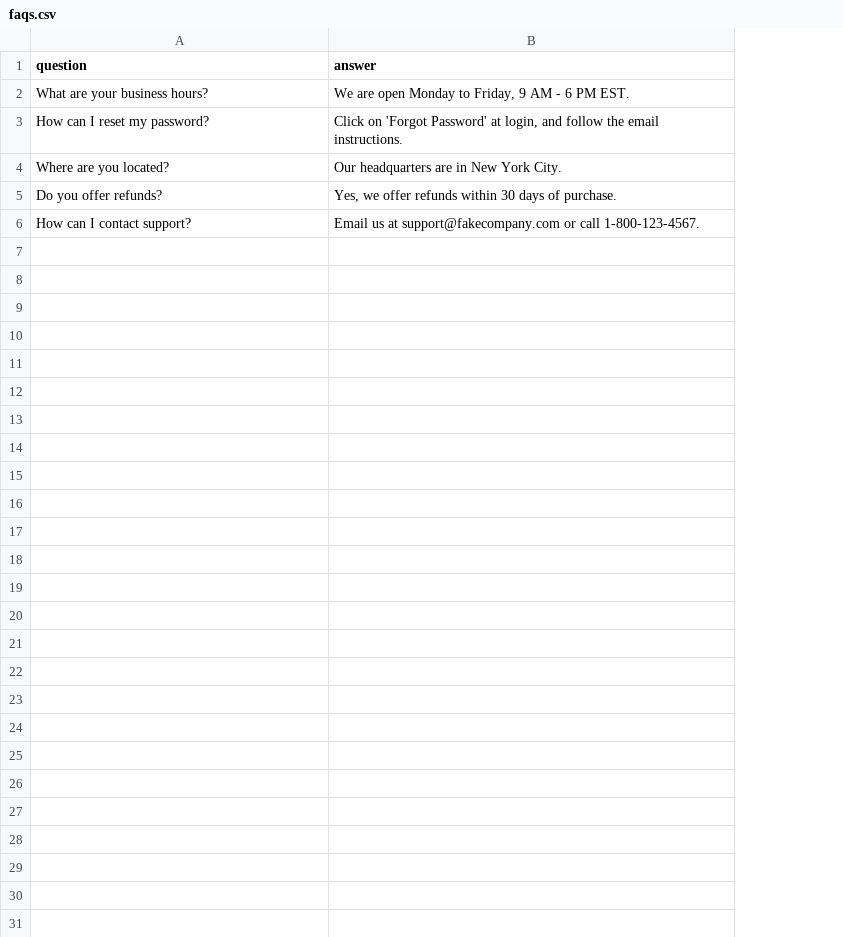
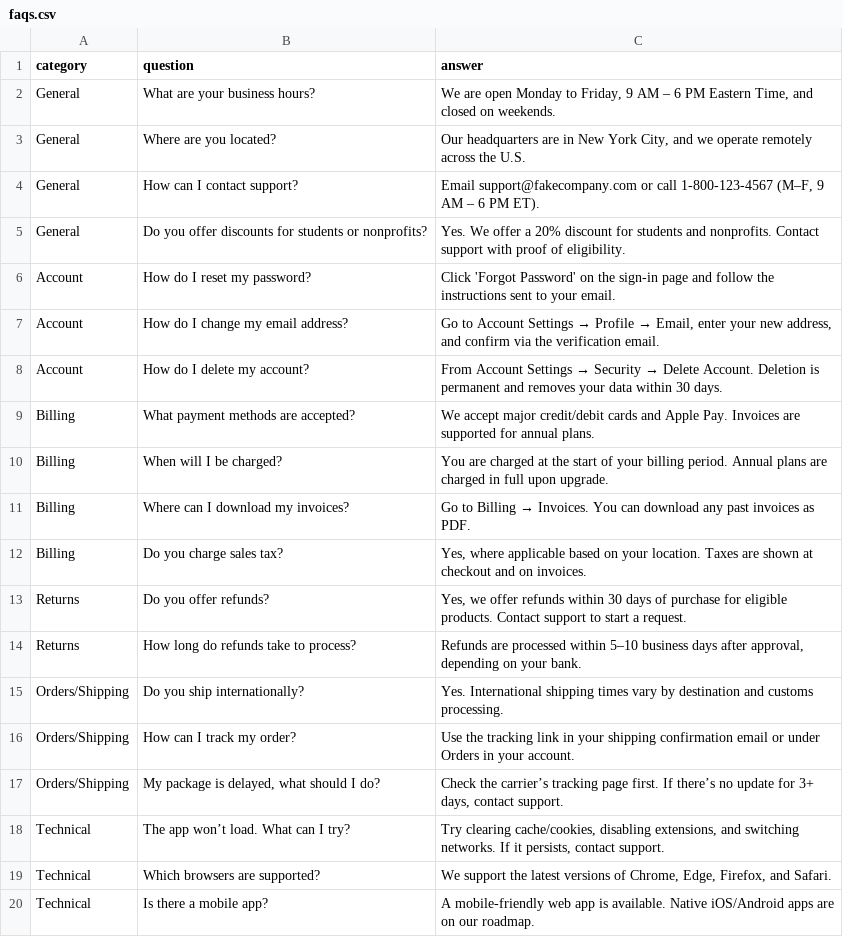
Before and after one commit to tredaman5/Customer-Support-Chatbot, a CSV file: data/faqs.csv, drawn as a sheet; only a part is shown; removed rows and columns are numbered as before the commit, all else as after; the diff covers the shown part only; the diff names each change by its address in the sheet, - before the commit and + after, or states it on an @@ line.

```diff
--- a/data/faqs.csv
+++ b/data/faqs.csv
+column A (category), rows 2-4: all General
-C2 (answer): …9 AM - 6 PM EST.
+C2 (answer): …9 AM – 6 PM Eastern Time, and closed on weekends.
-row 3: How can I reset my password? | Click on 'Forgot Password' at login, and follow the email instructions.
-C3 (answer): …New York City.
+C3 (answer): …New York City, and we operate remotely across the U.S.
-row 5: Do you offer refunds? | Yes, we offer refunds within 30 days of purchase.
-C4 (answer): Email us at support@fakecompany.com or call 1-800-123-4567.
+C4 (answer): Email support@fakecompany.com or call 1-800-123-4567 (M–F, 9 AM – 6 PM ET).
+row 5: General | Do you offer discounts for students or nonprofits? | Yes. We offer a 20% discount for students and nonprofits. Contact support with proof of eligibility.
+row 6: Account | How do I reset my password? | Click 'Forgot Password' on the sign-in page and follow the instructions sent to your email.
+row 7: Account | How do I change my email address? | Go to Account Settings → Profile → Email, enter your new address, and confirm via the verification email.
+row 8: Account | How do I delete my account? | From Account Settings → Security → Delete Account. Deletion is permanent and removes your data within 30 days.
+row 9: Billing | What payment methods are accepted? | We accept major credit/debit cards and Apple Pay. Invoices are supported for annual plans.
+row 10: Billing | When will I be charged? | You are charged at the start of your billing period. Annual plans are charged in full upon upgrade.
+row 11: Billing | Where can I download my invoices? | Go to Billing → Invoices. You can download any past invoices as PDF.
+row 12: Billing | Do you charge sales tax? | Yes, where applicable based on your location. Taxes are shown at checkout and on invoices.
+row 13: Returns | Do you offer refunds? | Yes, we offer refunds within 30 days of purchase for eligible products. Contact support to start a request.
+row 14: Returns | How long do refunds take to process? | Refunds are processed within 5–10 business days after approval, depending on your bank.
+row 15: Orders/Shipping | Do you ship internationally? | Yes. International shipping times vary by destination and customs processing.
+row 16: Orders/Shipping | How can I track my order? | Use the tracking link in your shipping confirmation email or under Orders in your account.
+row 17: Orders/Shipping | My package is delayed, what should I do? | Check the carrier’s tracking page first. If there’s no update for 3+ days, contact support.
+row 18: Technical | The app won’t load. What can I try? | Try clearing cache/cookies, disabling extensions, and switching networks. If it persists, contact support.
+row 19: Technical | Which browsers are supported? | We support the latest versions of Chrome, Edge, Firefox, and Safari.
+row 20: Technical | Is there a mobile app? | A mobile-friendly web app is available. Native iOS/Android apps are on our roadmap.
```
Also changed, not shown: 11 added rows elsewhere in this file, 1 other file.
